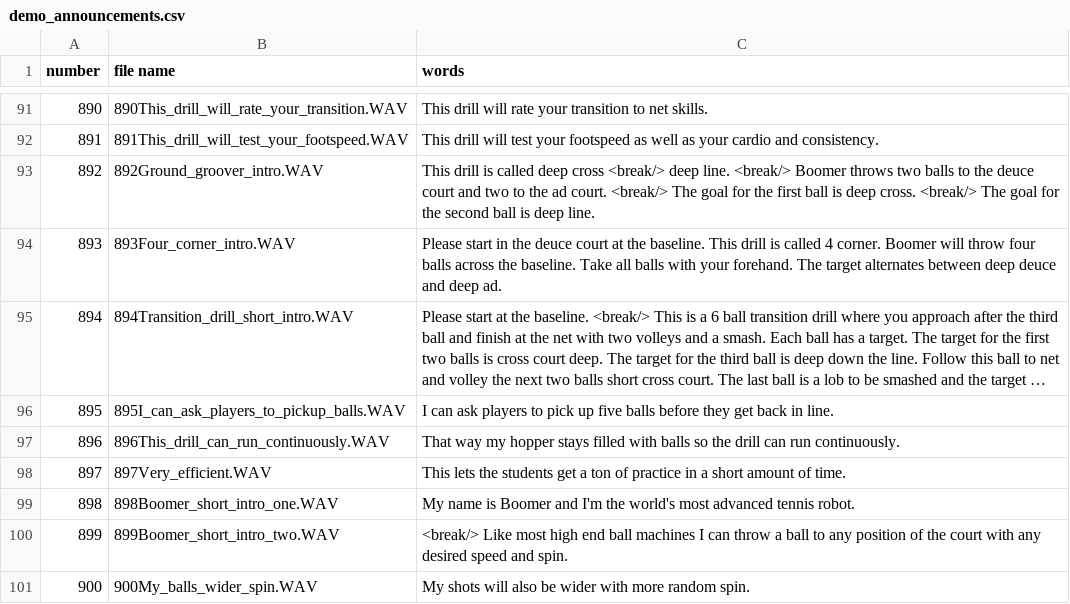
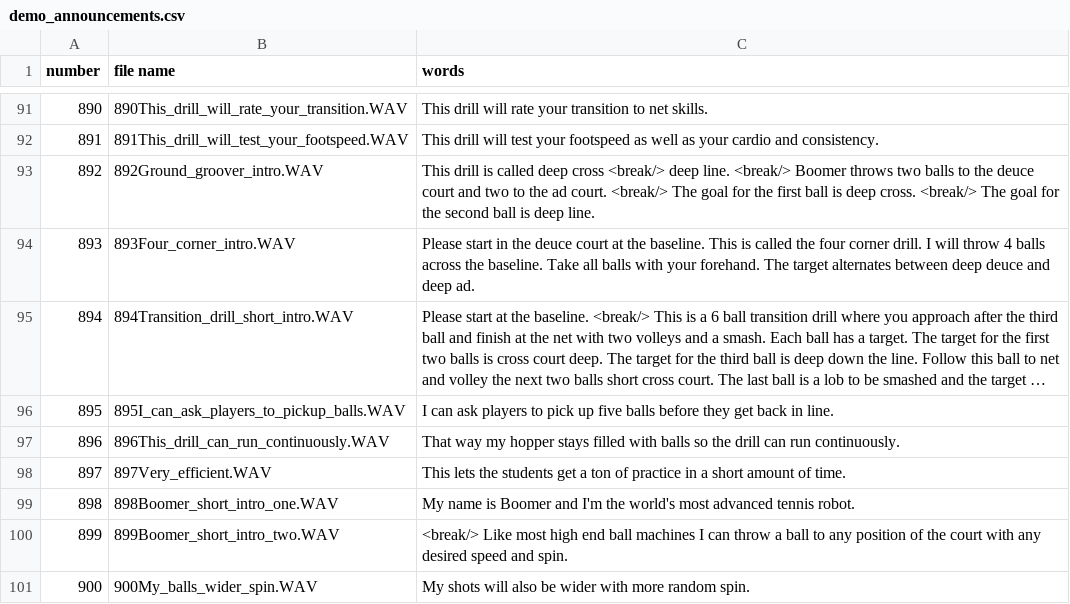
Before and after one commit to davidcjordan/tts_polly, a CSV file: demo_announcements.csv, drawn as a sheet; only a part is shown, gaps mark what is left out; long unchanged cells end in …; the diff names each change by its address in the sheet, - before the commit and + after, or states it on an @@ line.

Commit message:
retyped 893 audio

```diff
--- a/demo_announcements.csv
+++ b/demo_announcements.csv
-C94 (words): …baseline. This drill is called 4 corner. Boomer will throw four balls across…
+C94 (words): …baseline. This is called the four corner drill. I will throw 4 balls across…
```
